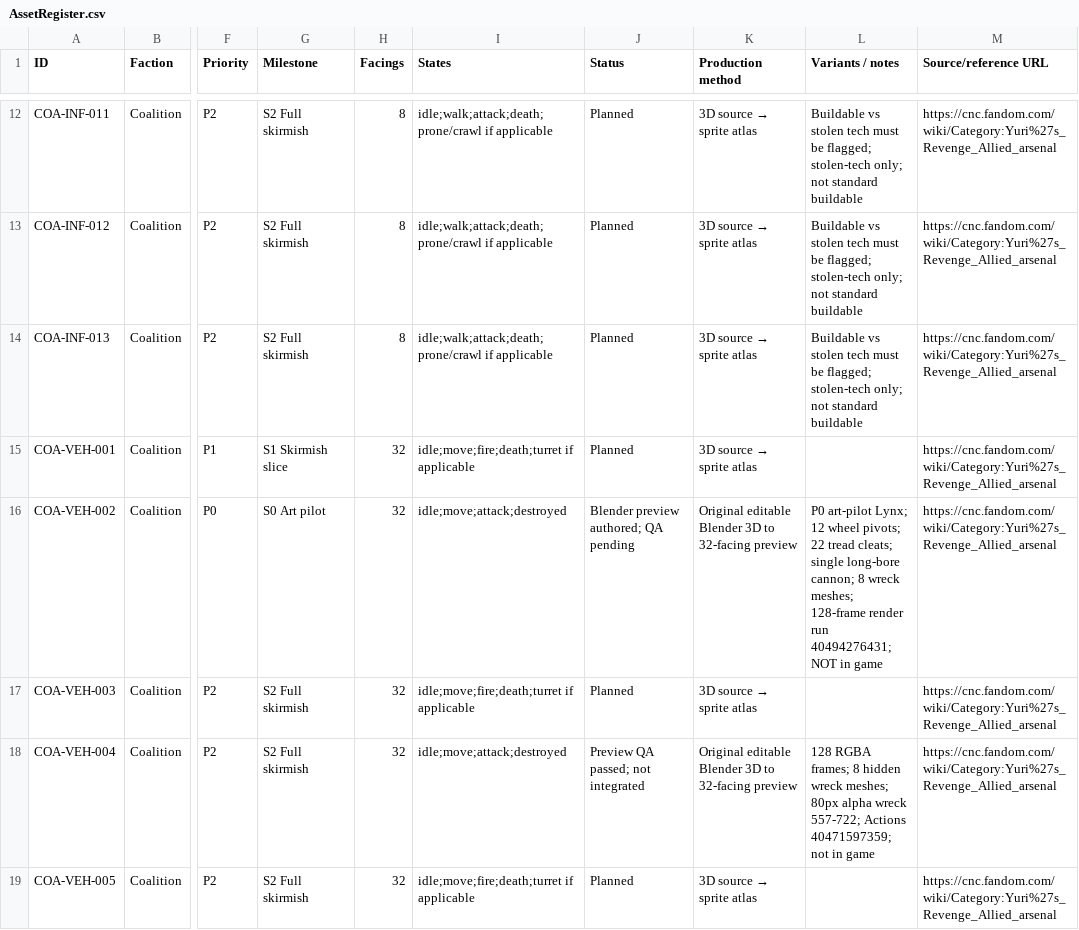
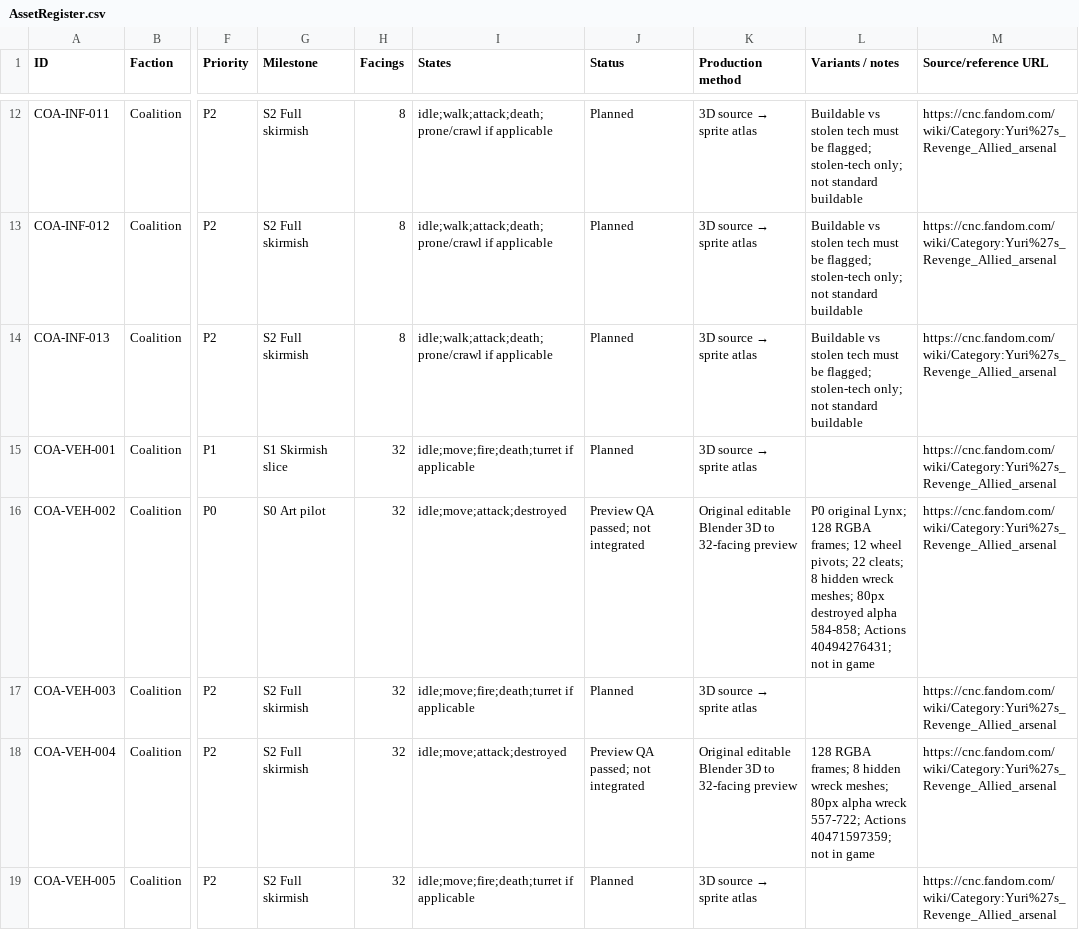
Before and after one commit to shukritobi/chrono-dominion, a CSV file: planning/AssetRegister.csv, drawn as a sheet; only a part is shown, gaps mark what is left out; the diff names each change by its address in the sheet, - before the commit and + after, or states it on an @@ line.

Commit message:
docs(assets): mark Coalition Lynx P0 128-frame Blender preview QA passed

```diff
--- a/planning/AssetRegister.csv
+++ b/planning/AssetRegister.csv
-J16 (Status): Blender preview authored; QA pending
+J16 (Status): Preview QA passed; not integrated
-L16 (Variants / notes): P0 art-pilot Lynx; 12 wheel pivots; 22 tread cleats; single long-bore cannon; 8 wreck meshes; 128-frame render run 40494276431; NOT in game
+L16 (Variants / notes): P0 original Lynx; 128 RGBA frames; 12 wheel pivots; 22 cleats; 8 hidden wreck meshes; 80px destroyed alpha 584-858; Actions 40494276431; not in game
```
